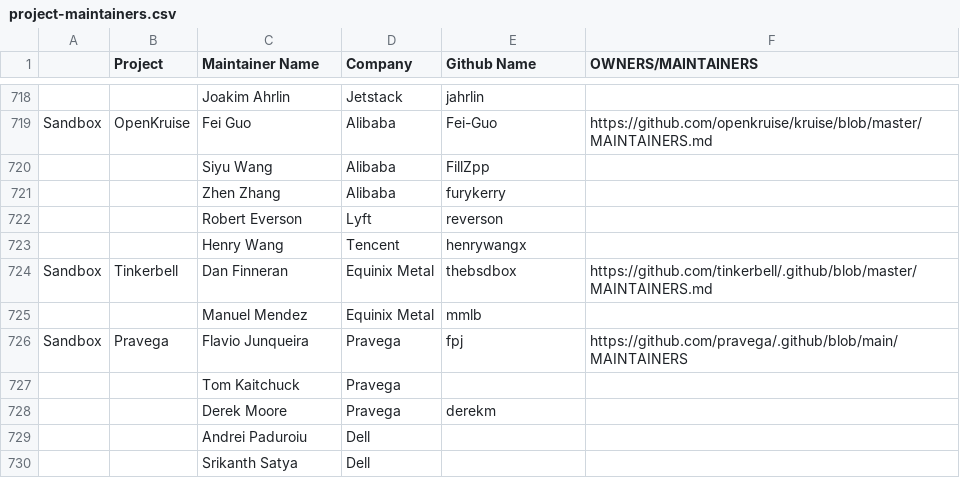
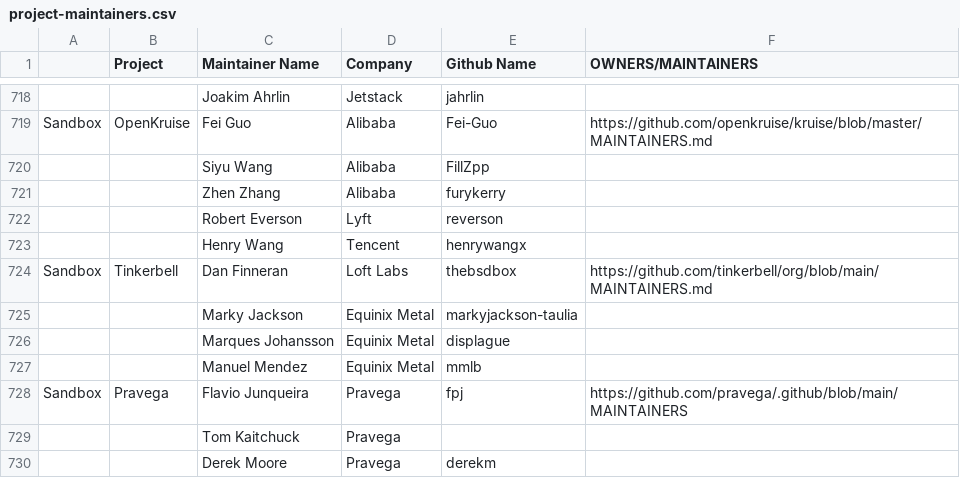
Before and after one commit to apreuavar6/cncf-foundation, a CSV file: project-maintainers.csv, drawn as a sheet; only a part is shown, gaps mark what is left out; the shorter side is filled out with more unchanged rows.

Commit message:
Update Tinkerbell maintainers list
Updates Tinkerbell maintainers:
* Updates Dan Finneran's affiliations (cc @thebsdbox).
* Adds Marques Johansson (myself, @displague).

Corresponding changes are being made in https://github.com/tinkerbell/org/pull/15

```diff
--- a/project-maintainers.csv
+++ b/project-maintainers.csv
@@ -723,3 +723,5 @@ Sandbox,OpenKruise,Fei Guo,Alibaba,Fei-Guo,https://github.com/openkruise/kruise/
 ,,Henry Wang,Tencent,henrywangx,
-Sandbox,Tinkerbell ,Dan Finneran,Equinix Metal,thebsdbox,https://github.com/tinkerbell/.github/blob/master/MAINTAINERS.md
+Sandbox,Tinkerbell,Dan Finneran,Loft Labs,thebsdbox,https://github.com/tinkerbell/org/blob/main/MAINTAINERS.md
+,,Marky Jackson,Equinix Metal,markyjackson-taulia,
+,,Marques Johansson,Equinix Metal,displague,
 ,,Manuel Mendez,Equinix Metal,mmlb,
```
